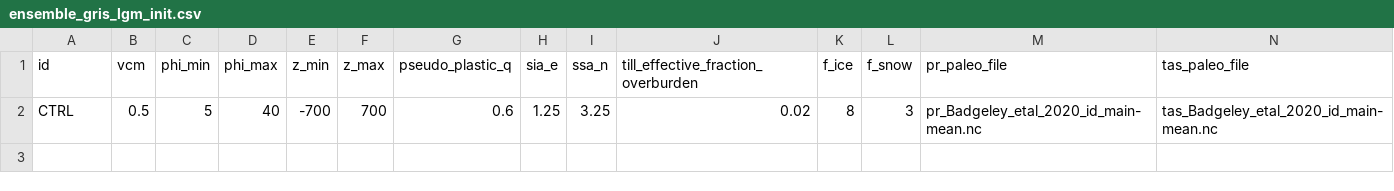
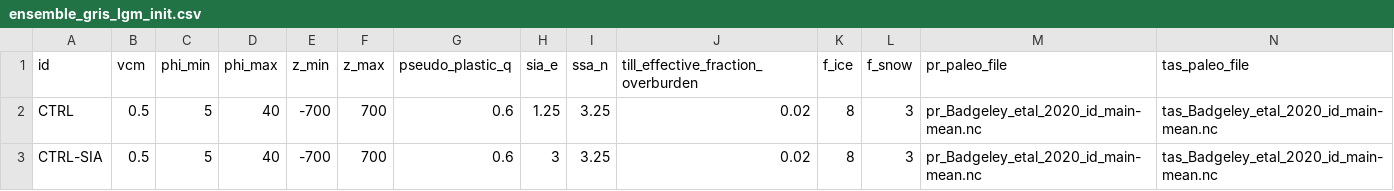
Before and after one commit to pism/pism-greenland, a CSV file: uncertainty_quantification/ensemble_gris_lgm_init.csv, drawn as a sheet; only a part is shown; rows hold the shown columns only; the diff names each change by its address in the sheet, - before the commit and + after, or states it on an @@ line.

Commit message:
updated paleo
adding isochrone runs

```diff
--- a/uncertainty_quantification/ensemble_gris_lgm_init.csv
+++ b/uncertainty_quantification/ensemble_gris_lgm_init.csv
+row 3: CTRL-SIA | 0.5 | 5 | 40 | -700 | 700 | 0.6 | 3 | 3.25 | 0.02 | 8 | 3 | pr_Badgeley_etal_2020_id_main-mean.nc | tas_Badgeley_etal_2020_id_main-mean.nc
```
Also changed, not shown: 3 other files.
